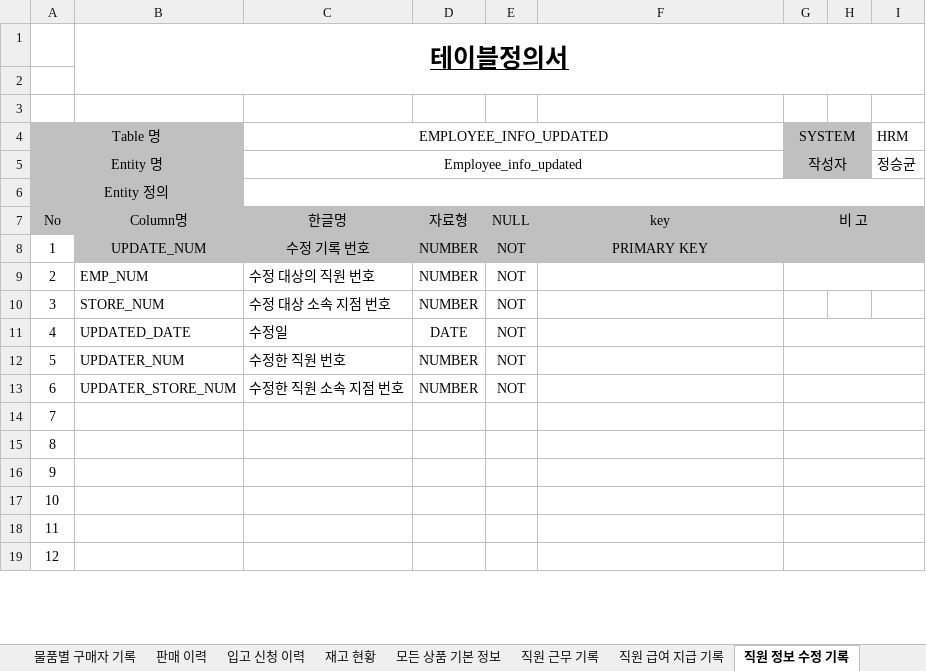
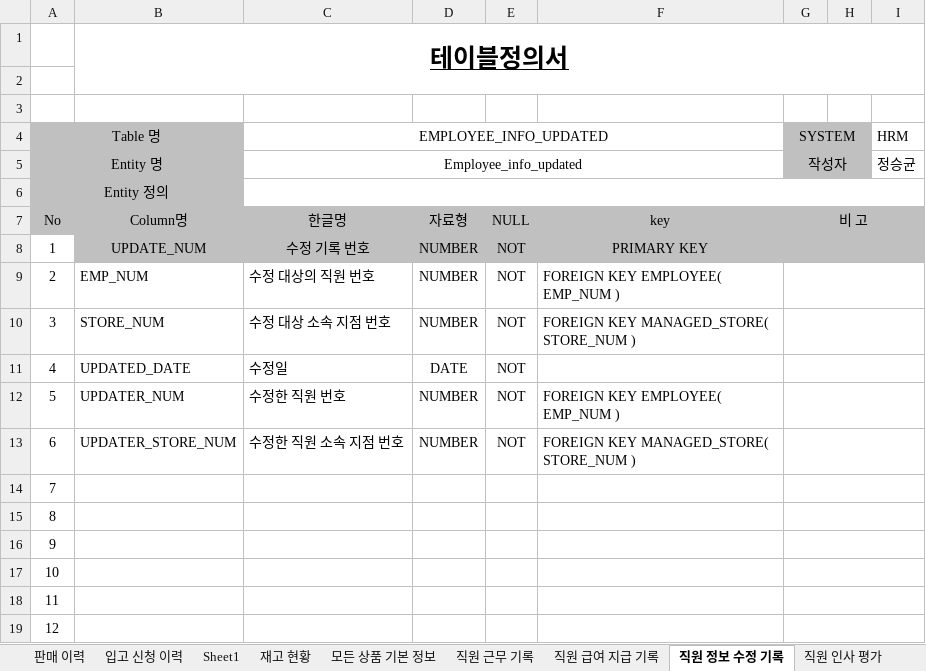
Before and after one commit to shadow98a/TJSManager, an Excel workbook: documents/테이블 정의서.xlsx, sheet 직원 정보 수정 기록, drawn as a sheet; only a part is shown; values as stored, in another font and other column widths than the file's, no borders; the diff names each change by its address in the sheet, - before the commit and + after, or states it on an @@ line.

Commit message:
modify documents/테이블정의서, add foreign key / managed_store_information

```diff
--- a/documents/테이블 정의서.xlsx (sheet 직원 정보 수정 기록)
+++ b/documents/테이블 정의서.xlsx (sheet 직원 정보 수정 기록)
+sheet tab: Sheet1
-F9: (empty)
+F9: FOREIGN KEY EMPLOYEE( EMP_NUM )
-F10: (empty)
+F10: FOREIGN KEY MANAGED_STORE( STORE_NUM )
+G10:I10 merged
-F12: (empty)
+F12: FOREIGN KEY EMPLOYEE( EMP_NUM )
-F13: (empty)
+F13: FOREIGN KEY MANAGED_STORE( STORE_NUM )
```
Also changed, not shown: sheet 직원 급여 지급 기록, sheet 직원 인사 평가, sheet 직원 기본 정보, sheet 재고 현황, sheet 멤버쉽 고객 구매 이력, sheet 입고 신청 이력, 5 more sheets, documents/요구사항정의서.xlsx.
